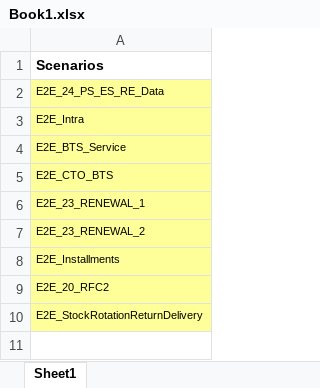
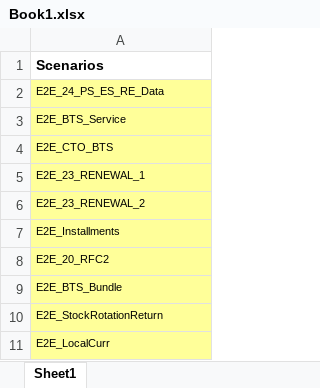
Before and after one commit to ellur-manideep/SelfServiceAppSingleExecution, an Excel workbook: public/Book1.xlsx, sheet Sheet1, drawn as a sheet; values as stored, in another font and other column widths than the file's, no borders; removed rows and columns are numbered as before the commit, all else as after; the diff names each change by its address in the sheet, - before the commit and + after, or states it on an @@ line.

```diff
--- a/public/Book1.xlsx (sheet Sheet1)
+++ b/public/Book1.xlsx (sheet Sheet1)
-row 3: E2E_Intra
-A9: E2E_StockRotationReturnDelivery
+A9: E2E_BTS_Bundle
+row 10: E2E_StockRotationReturn
+row 11: E2E_LocalCurr
```
Also changed, not shown: 10 other files.
